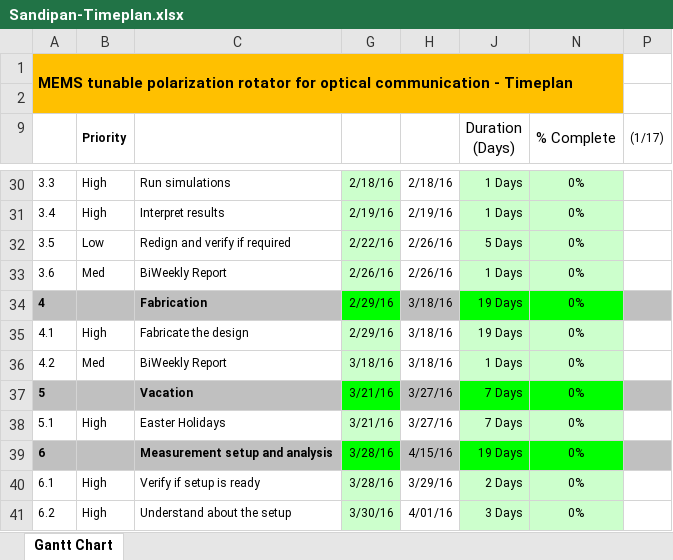
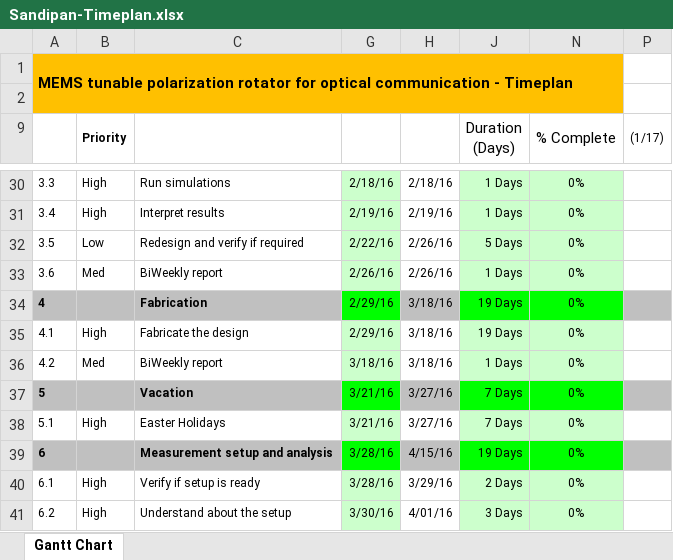
Before and after one commit to mrsandipandas/Master_Thesis_Deliverables, an Excel workbook: 1-Timeline/Sandipan-Timeplan.xlsx, sheet Gantt Chart, drawn as a sheet; only a part is shown, gaps mark what is left out; values as stored, in another font and other column widths than the file's, no borders; charts and pictures and conditional formats not drawn; the diff covers the shown part only; the diff names each change by its address in the sheet, - before the commit and + after, or states it on an @@ line.

```diff
--- a/1-Timeline/Sandipan-Timeplan.xlsx (sheet Gantt Chart)
+++ b/1-Timeline/Sandipan-Timeplan.xlsx (sheet Gantt Chart)
-C32: Redign and verify if required
+C32: Redesign and verify if required
-C33: BiWeekly Report
+C33: BiWeekly report
-C36: BiWeekly Report
+C36: BiWeekly report
```
Also changed, not shown: 12 edited cells elsewhere in this sheet, hidden cells, 6 other files.
